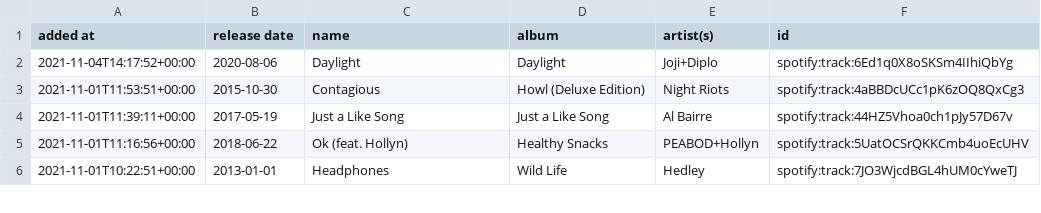
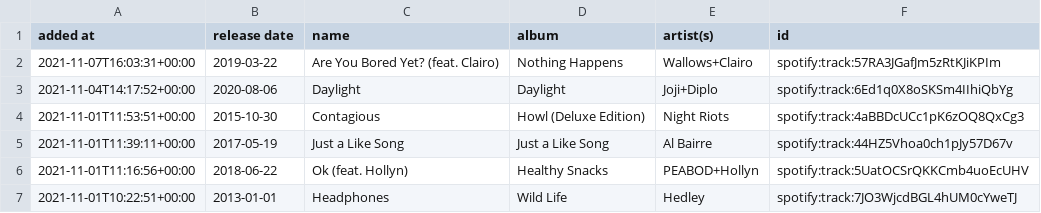
Before and after one commit to DusterTheFirst/playlist, a CSV file: liked_songs.csv, drawn as a sheet; only a part is shown.

```diff
--- a/liked_songs.csv
+++ b/liked_songs.csv
@@ -1,2 +1,3 @@
 added at,release date,name,album,artist(s),id
+2021-11-07T16:03:31+00:00,2019-03-22,Are You Bored Yet? (feat. Clairo),Nothing Happens,Wallows+Clairo,spotify:track:57RA3JGafJm5zRtKJiKPIm
 2021-11-04T14:17:52+00:00,2020-08-06,Daylight,Daylight,Joji+Diplo,spotify:track:6Ed1q0X8oSKSm4IIhiQbYg
```
